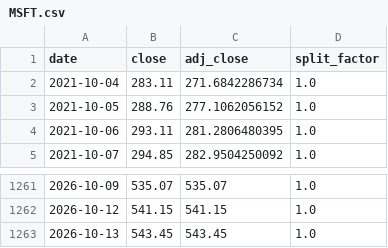
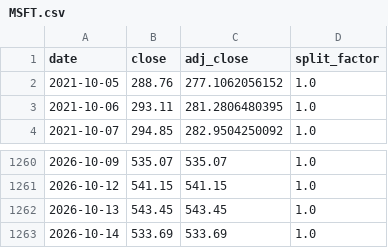
Before and after one commit to Recp-ai/capex-early-warning, a CSV file: data/stocks/prices/MSFT.csv, drawn as a sheet; only a part is shown, gaps mark what is left out.

```diff
--- a/data/stocks/prices/MSFT.csv
+++ b/data/stocks/prices/MSFT.csv
@@ -1,3 +1,2 @@
 date,close,adj_close,split_factor
-2021-10-04,283.11,271.6842286734,1.0
 2021-10-05,288.76,277.1062056152,1.0
@@ -1263 +1262,2 @@ date,close,adj_close,split_factor
 2026-10-13,543.45,543.45,1.0
+2026-10-14,533.69,533.69,1.0
```
Also changed, not shown: data/stocks/prices/QQQ.csv, data/stocks/prices/SPY.csv, 12 other files.
